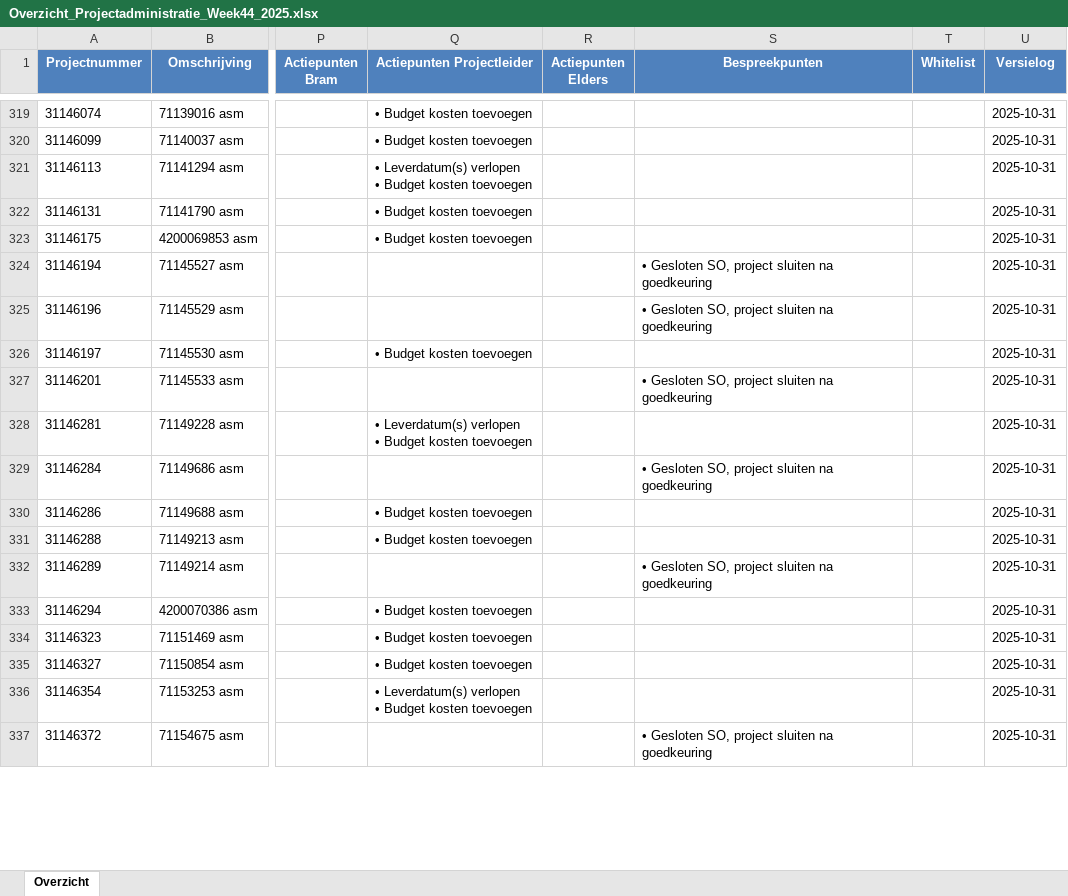
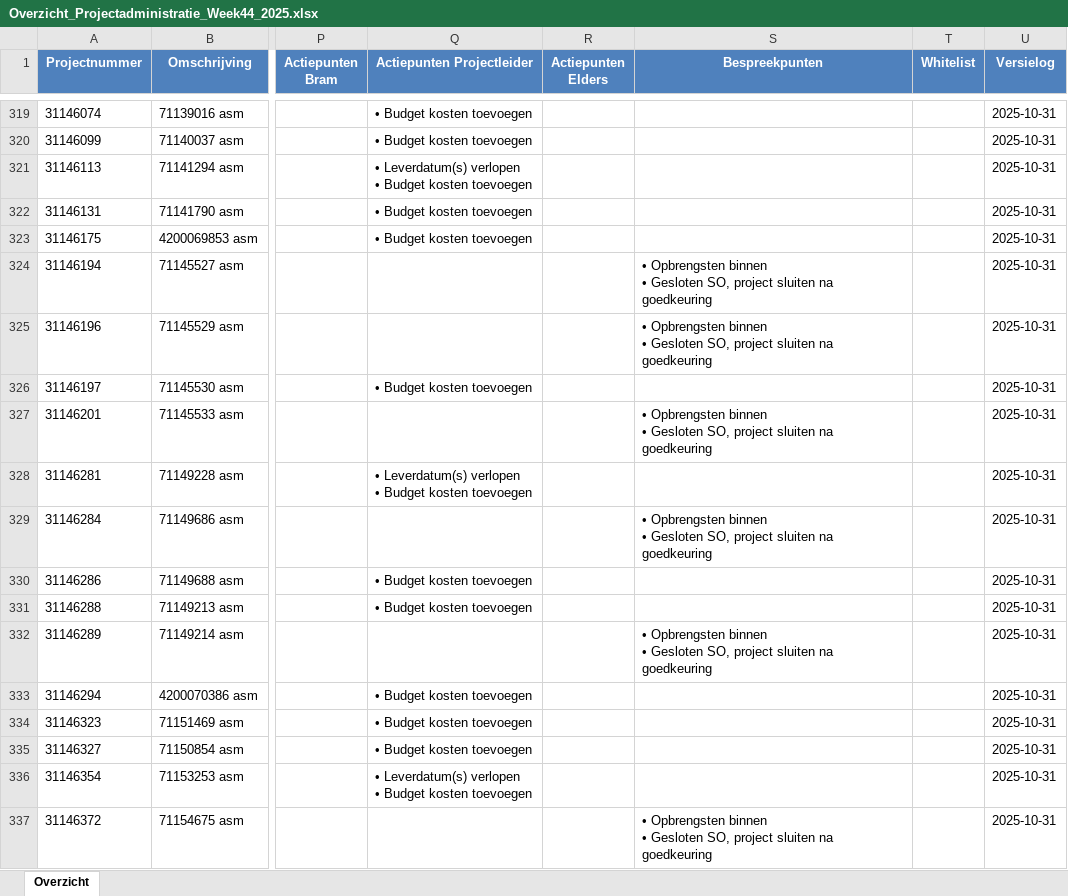
Before and after one commit to Bramos96/ProjectAdministrationVHE, an Excel workbook: Output/Overzicht_Projectadministratie_Week44_2025.xlsx, sheet Overzicht, drawn as a sheet; only a part is shown, gaps mark what is left out; values as stored, in another font and other column widths than the file's, no borders; conditional formats not drawn; ↵ is a line break in a cell; the diff covers the shown part only; the diff names each change by its address in the sheet, - before the commit and + after, or states it on an @@ line.

```diff
--- a/Output/Overzicht_Projectadministratie_Week44_2025.xlsx (sheet Overzicht)
+++ b/Output/Overzicht_Projectadministratie_Week44_2025.xlsx (sheet Overzicht)
-S324:S325 (Bespreekpunten): • Gesloten SO,…
+S324:S325 (Bespreekpunten): • Opbrengsten binnen ↵ • Gesloten SO,…
-S327 (Bespreekpunten): • Gesloten SO,…
+S327 (Bespreekpunten): • Opbrengsten binnen ↵ • Gesloten SO,…
-S329 (Bespreekpunten): • Gesloten SO,…
+S329 (Bespreekpunten): • Opbrengsten binnen ↵ • Gesloten SO,…
-S332 (Bespreekpunten): • Gesloten SO,…
+S332 (Bespreekpunten): • Opbrengsten binnen ↵ • Gesloten SO,…
-S337 (Bespreekpunten): • Gesloten SO,…
+S337 (Bespreekpunten): • Opbrengsten binnen ↵ • Gesloten SO,…
```
Also changed, not shown: 379 edited cells elsewhere in this sheet, Output/Werkbestand_AlleProjecten_2025-10-31.xlsx, 14 other files.
